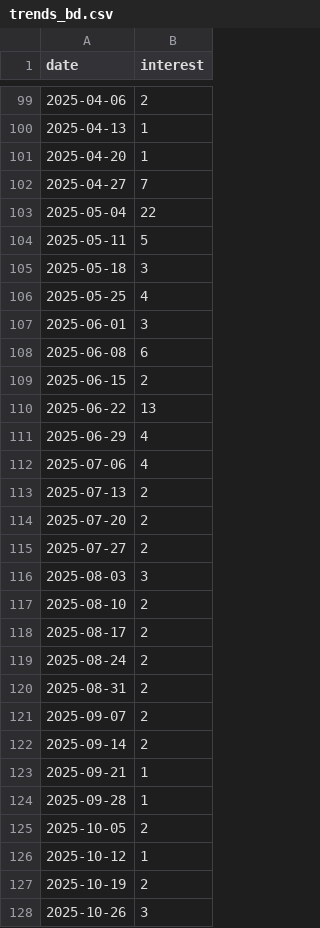
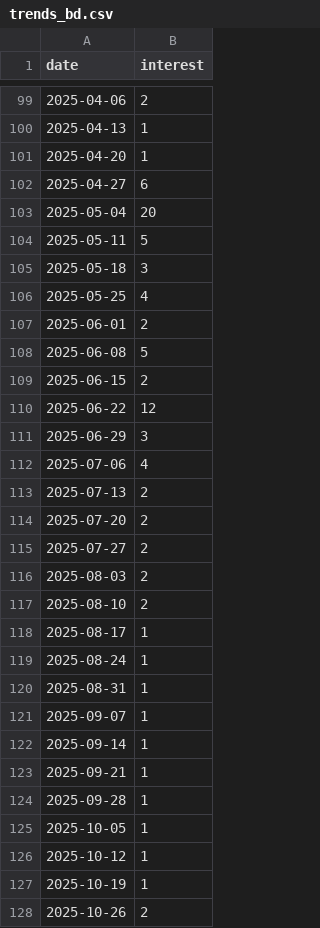
Before and after one commit to ZubayerOjhor/leonida-hype-index, a CSV file: data/raw/trends_bd.csv, drawn as a sheet; only a part is shown, gaps mark what is left out; the diff covers the shown part only.

```diff
--- a/data/raw/trends_bd.csv
+++ b/data/raw/trends_bd.csv
@@ -101,4 +101,4 @@ date,interest
 2025-04-20,1
-2025-04-27,7
-2025-05-04,22
+2025-04-27,6
+2025-05-04,20
 2025-05-11,5
@@ -106,7 +106,7 @@ date,interest
 2025-05-25,4
-2025-06-01,3
-2025-06-08,6
+2025-06-01,2
+2025-06-08,5
 2025-06-15,2
-2025-06-22,13
-2025-06-29,4
+2025-06-22,12
+2025-06-29,3
 2025-07-06,4
@@ -115,14 +115,14 @@ date,interest
 2025-07-27,2
-2025-08-03,3
+2025-08-03,2
 2025-08-10,2
-2025-08-17,2
-2025-08-24,2
-2025-08-31,2
-2025-09-07,2
-2025-09-14,2
+2025-08-17,1
+2025-08-24,1
+2025-08-31,1
+2025-09-07,1
+2025-09-14,1
 2025-09-21,1
 2025-09-28,1
-2025-10-05,2
+2025-10-05,1
 2025-10-12,1
-2025-10-19,2
-2025-10-26,3
+2025-10-19,1
+2025-10-26,2
```
Also changed, not shown: 34 edited cells elsewhere in this file, data/raw/px_SPY.csv, data/raw/px_TTWO.csv, 4 other files.
